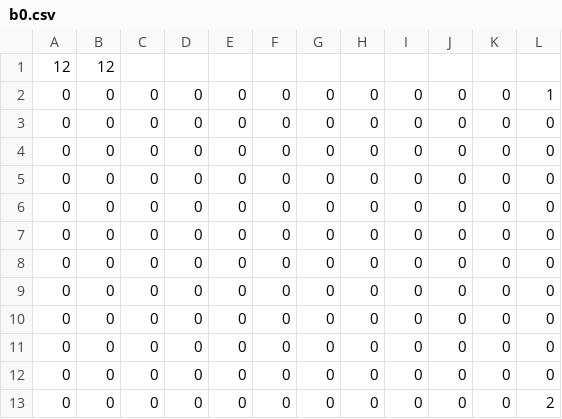
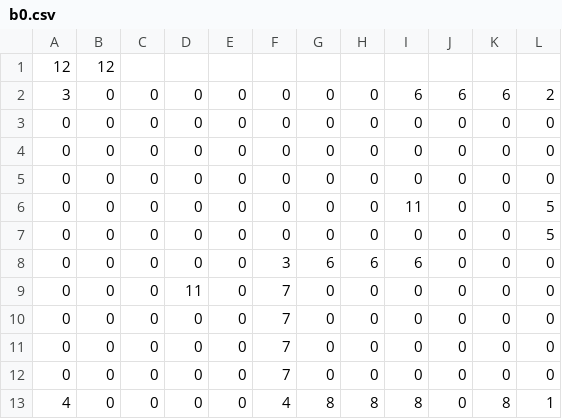
Before and after one commit to inf112-v20/Robois, a CSV file: src/main/java/inf112/skeleton/app/assets/boards/b0.csv, drawn as a sheet.

```diff
--- a/src/main/java/inf112/skeleton/app/assets/boards/b0.csv
+++ b/src/main/java/inf112/skeleton/app/assets/boards/b0.csv
@@ -1,3 +1,3 @@
 12,12
-0,0,0,0,0,0,0,0,0,0,0,1
+3,0,0,0,0,0,0,0,6,6,6,2
 0,0,0,0,0,0,0,0,0,0,0,0
@@ -5,9 +5,9 @@
 0,0,0,0,0,0,0,0,0,0,0,0
-0,0,0,0,0,0,0,0,0,0,0,0
-0,0,0,0,0,0,0,0,0,0,0,0
-0,0,0,0,0,0,0,0,0,0,0,0
-0,0,0,0,0,0,0,0,0,0,0,0
-0,0,0,0,0,0,0,0,0,0,0,0
-0,0,0,0,0,0,0,0,0,0,0,0
-0,0,0,0,0,0,0,0,0,0,0,0
-0,0,0,0,0,0,0,0,0,0,0,2
+0,0,0,0,0,0,0,0,11,0,0,5
+0,0,0,0,0,0,0,0,0,0,0,5
+0,0,0,0,0,3,6,6,6,0,0,0
+0,0,0,11,0,7,0,0,0,0,0,0
+0,0,0,0,0,7,0,0,0,0,0,0
+0,0,0,0,0,7,0,0,0,0,0,0
+0,0,0,0,0,7,0,0,0,0,0,0
+4,0,0,0,0,4,8,8,8,0,8,1
```
Also changed, not shown: 6 other files.
